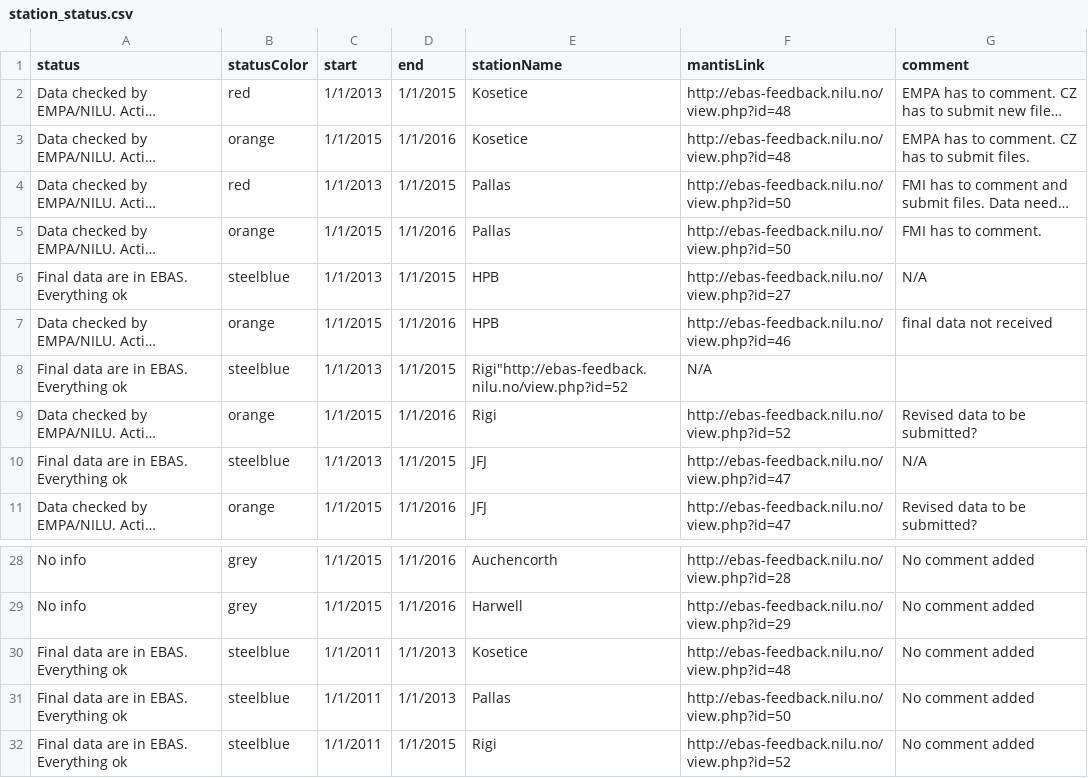
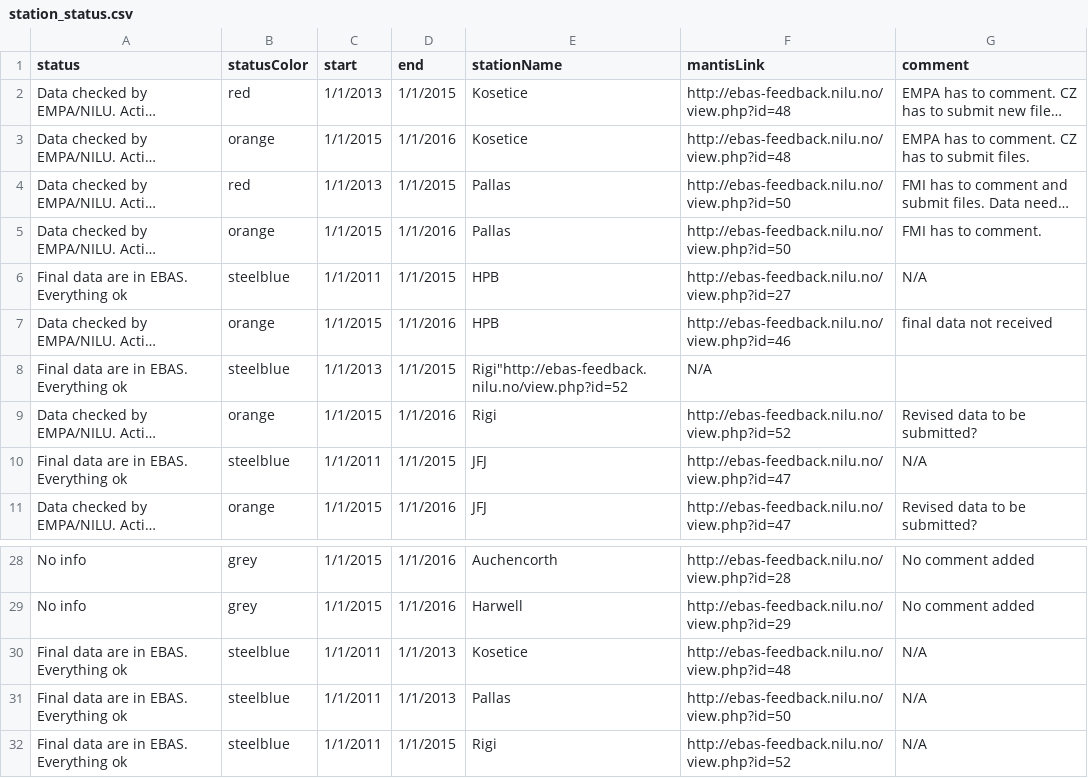
Before and after one commit to voc-station-status/station-status-prod, a CSV file: station_status.csv, drawn as a sheet; only a part is shown, gaps mark what is left out; long unchanged cells end in …; the diff names each change by its address in the sheet, - before the commit and + after, or states it on an @@ line.

Commit message:
status update

```diff
--- a/station_status.csv
+++ b/station_status.csv
-C6 (start): 1/1/2013
+C6 (start): 1/1/2011
-C10 (start): 1/1/2013
+C10 (start): 1/1/2011
-G30:G32 (comment): No comment added
+G30:G32 (comment): N/A
```
